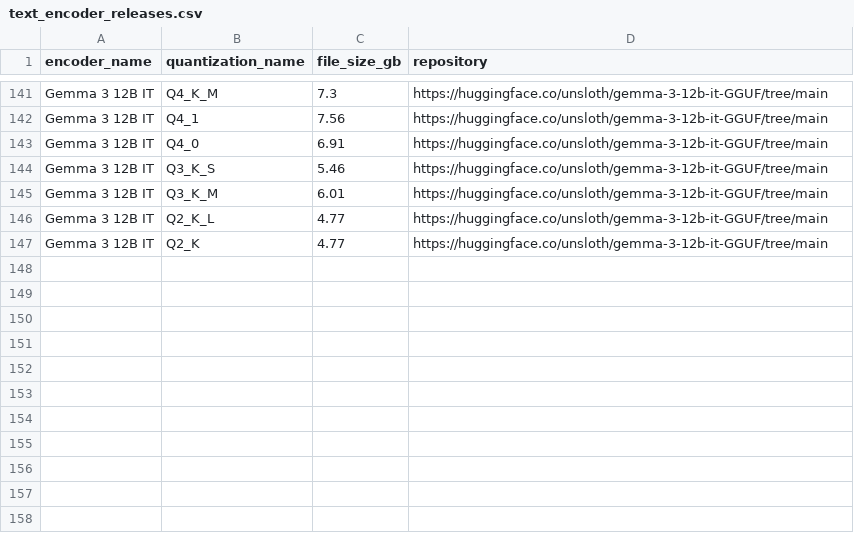
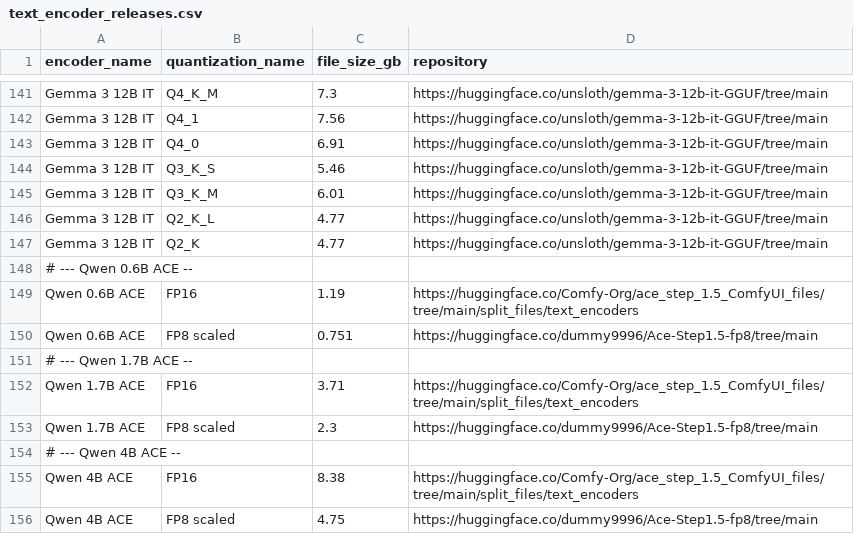
Before and after one commit to d4N-87/KSimply, a CSV file: scripts/data/text_encoder_releases.csv, drawn as a sheet; only a part is shown, gaps mark what is left out.

Commit message:
Add ACE-Step v1.5 models, encoders & VAEs
Introduce ACE-Step v1.5 Base and Turbo entries and related assets across data files. Updates include: base_models, model_compatibilities (mapping v1.5 Base/Turbo to Qwen ACE encoders and ACE 1.5 VAE), model_releases (FP16/FP8 releases for ACE-Step v1.5 variants), text_encoder_releases and text_encoders (Qwen 0.6B/1.7B/4B ACE releases in FP16 and FP8 scaled), and vae_releases/vaes (add ACE 1.5 VAE). The project database ksimply.db was also updated to reflect these additions.

```diff
--- a/scripts/data/text_encoder_releases.csv
+++ b/scripts/data/text_encoder_releases.csv
@@ -147 +147,10 @@ encoder_name,quantization_name,file_size_gb,repository
 "Gemma 3 12B IT",Q2_K,4.77,https://huggingface.co/unsloth/gemma-3-12b-it-GGUF/tree/main
+# --- Qwen 0.6B ACE --
+"Qwen 0.6B ACE",FP16,1.19,https://huggingface.co/Comfy-Org/ace_step_1.5_ComfyUI_files/tree/main/split_files/text_encoders
+"Qwen 0.6B ACE",FP8 scaled,0.751,https://huggingface.co/dummy9996/Ace-Step1.5-fp8/tree/main
+# --- Qwen 1.7B ACE --
+"Qwen 1.7B ACE",FP16,3.71,https://huggingface.co/Comfy-Org/ace_step_1.5_ComfyUI_files/tree/main/split_files/text_encoders
+"Qwen 1.7B ACE",FP8 scaled,2.3,https://huggingface.co/dummy9996/Ace-Step1.5-fp8/tree/main
+# --- Qwen 4B ACE --
+"Qwen 4B ACE",FP16,8.38,https://huggingface.co/Comfy-Org/ace_step_1.5_ComfyUI_files/tree/main/split_files/text_encoders
+"Qwen 4B ACE",FP8 scaled,4.75,https://huggingface.co/dummy9996/Ace-Step1.5-fp8/tree/main
```
Also changed, not shown: scripts/data/base_models.csv, scripts/data/model_compatibilities.csv, 5 other files.
